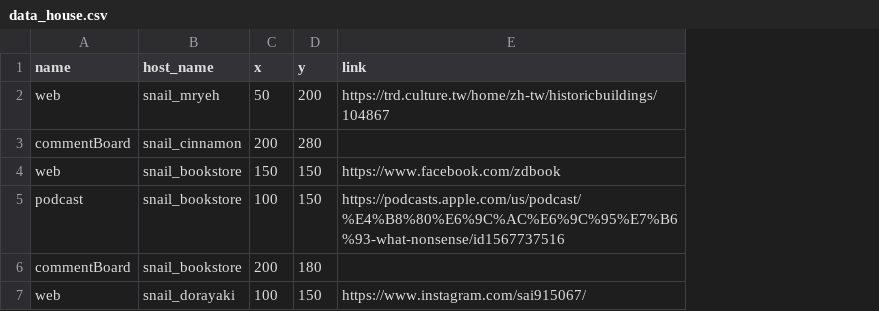
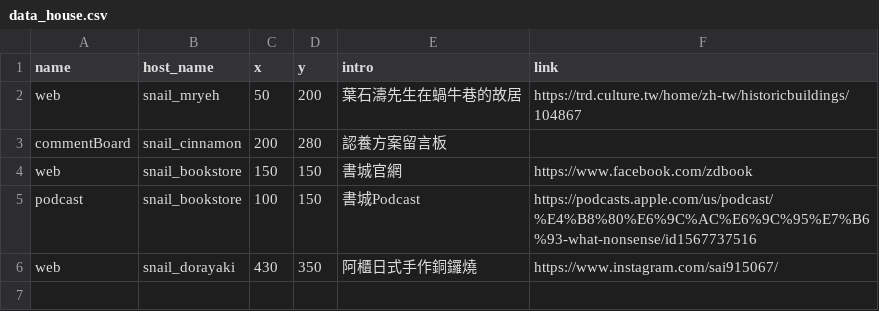
Before and after one commit to ienming/snail-journey, a CSV file: src/data/data_house.csv, drawn as a sheet; removed rows and columns are numbered as before the commit, all else as after; the diff names each change by its address in the sheet, - before the commit and + after, or states it on an @@ line.

```diff
--- a/src/data/data_house.csv
+++ b/src/data/data_house.csv
+column E (intro), rows 2-6: 葉石濤先生在蝸牛巷的故居 | 認養方案留言板 | 書城官網 | 書城Podcast | 阿櫃日式手作銅鑼燒
-row 6: commentBoard | snail_bookstore | 200 | 180
-C6 (x): 100
+C6 (x): 430
-D6 (y): 150
+D6 (y): 350
```
Also changed, not shown: src/data/data_novice.csv, src/data/data_novice_step.csv, 11 other files.
